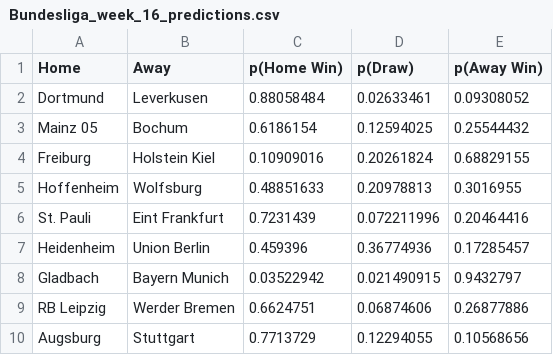
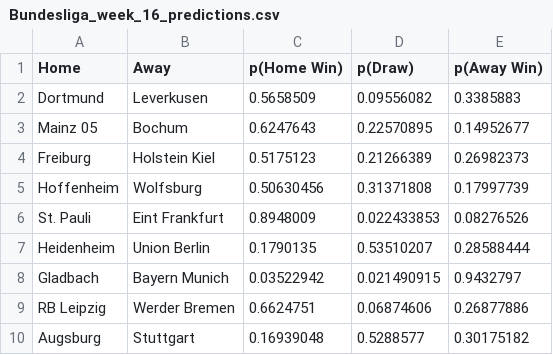
Before and after one commit to 6076paras/pitchProphet, a CSV file: web/static/assets/tables/Bundesliga_week_16_predictions.csv, drawn as a sheet.

Commit message:
change prediciotn

```diff
--- a/web/static/assets/tables/Bundesliga_week_16_predictions.csv
+++ b/web/static/assets/tables/Bundesliga_week_16_predictions.csv
@@ -1,10 +1,10 @@
 Home,Away,p(Home Win),p(Draw),p(Away Win)
-Dortmund,Leverkusen,0.88058484,0.02633461,0.09308052
-Mainz 05,Bochum,0.6186154,0.12594025,0.25544432
-Freiburg,Holstein Kiel,0.10909016,0.20261824,0.68829155
-Hoffenheim,Wolfsburg,0.48851633,0.20978813,0.3016955
-St. Pauli,Eint Frankfurt,0.7231439,0.072211996,0.20464416
-Heidenheim,Union Berlin,0.459396,0.36774936,0.17285457
+Dortmund,Leverkusen,0.5658509,0.09556082,0.3385883
+Mainz 05,Bochum,0.6247643,0.22570895,0.14952677
+Freiburg,Holstein Kiel,0.5175123,0.21266389,0.26982373
+Hoffenheim,Wolfsburg,0.50630456,0.31371808,0.17997739
+St. Pauli,Eint Frankfurt,0.8948009,0.022433853,0.08276526
+Heidenheim,Union Berlin,0.1790135,0.53510207,0.28588444
 Gladbach,Bayern Munich,0.03522942,0.021490915,0.9432797
 RB Leipzig,Werder Bremen,0.6624751,0.06874606,0.26877886
-Augsburg,Stuttgart,0.7713729,0.12294055,0.10568656
+Augsburg,Stuttgart,0.16939048,0.5288577,0.30175182
```
